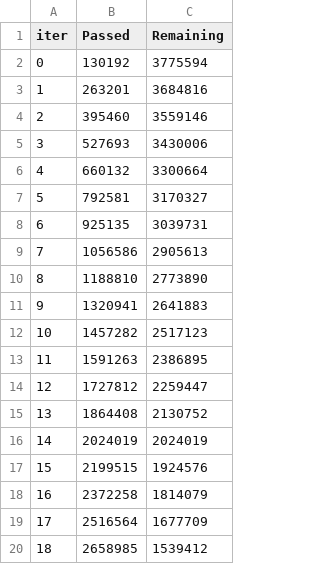
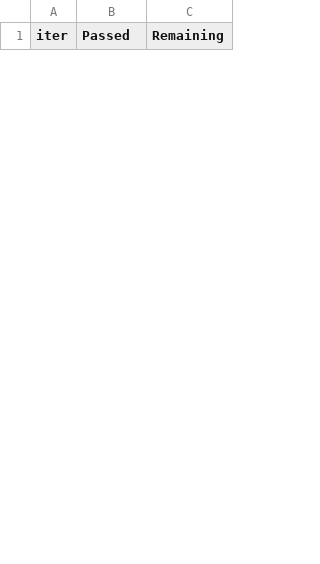
Before and after one commit to SergeyBridge/wunder_summer, a TSV file: examples/catboost_local/grid/fold_0_time_left.tsv, drawn as a sheet; only a part is shown; removed rows and columns are numbered as before the commit, all else as after; the diff covers the shown part only; the diff names each change by its address in the sheet, - before the commit and + after, or states it on an @@ line.

```diff
--- a/examples/catboost_local/grid/fold_0_time_left.tsv
+++ b/examples/catboost_local/grid/fold_0_time_left.tsv
-row 2: 0 | 130192 | 3775594
-row 3: 1 | 263201 | 3684816
-row 4: 2 | 395460 | 3559146
-row 5: 3 | 527693 | 3430006
-row 6: 4 | 660132 | 3300664
-row 7: 5 | 792581 | 3170327
-row 8: 6 | 925135 | 3039731
-row 9: 7 | 1056586 | 2905613
-row 10: 8 | 1188810 | 2773890
-row 11: 9 | 1320941 | 2641883
-row 12: 10 | 1457282 | 2517123
-row 13: 11 | 1591263 | 2386895
-row 14: 12 | 1727812 | 2259447
-row 15: 13 | 1864408 | 2130752
-row 16: 14 | 2024019 | 2024019
-row 17: 15 | 2199515 | 1924576
-row 18: 16 | 2372258 | 1814079
-row 19: 17 | 2516564 | 1677709
-row 20: 18 | 2658985 | 1539412
```
Also changed, not shown: 15 added rows and 7 removed rows elsewhere in this file, examples/catboost_local/grid/fold_0_learn_error.tsv, examples/catboost_local/grid/fold_0_test_error.tsv, 15 other files.
